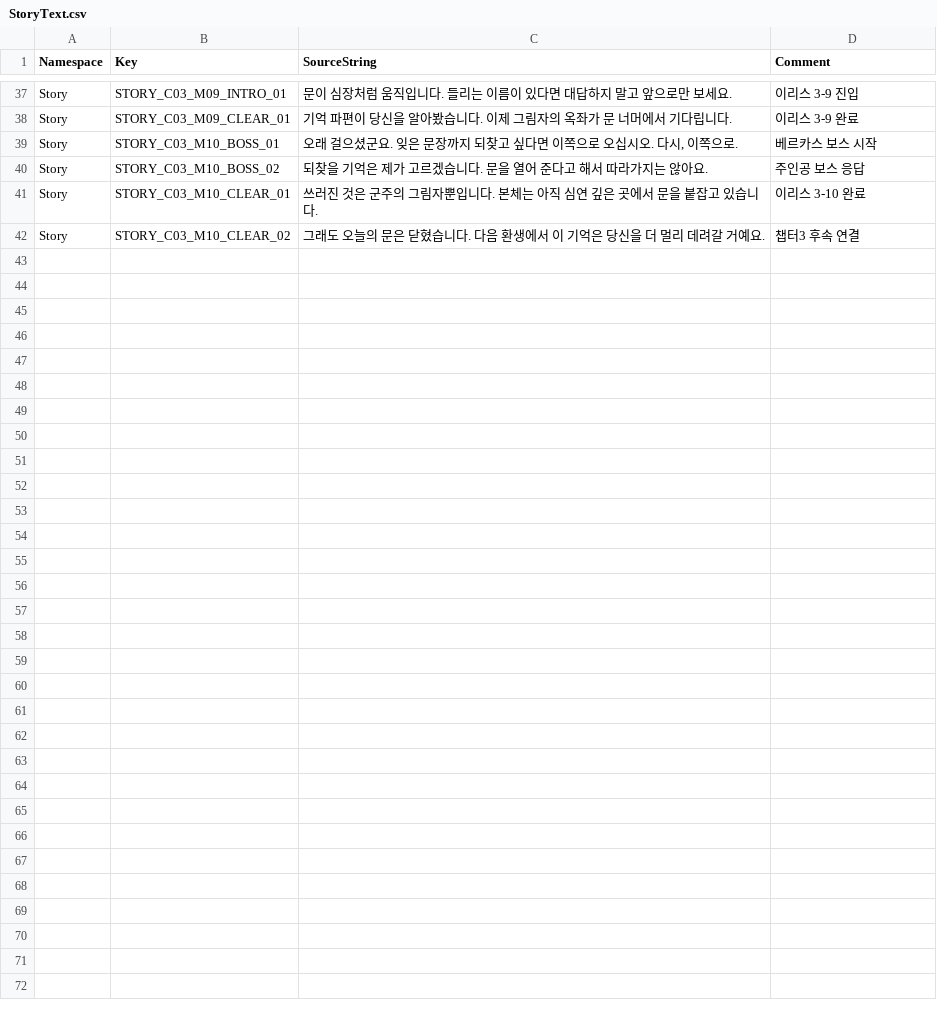
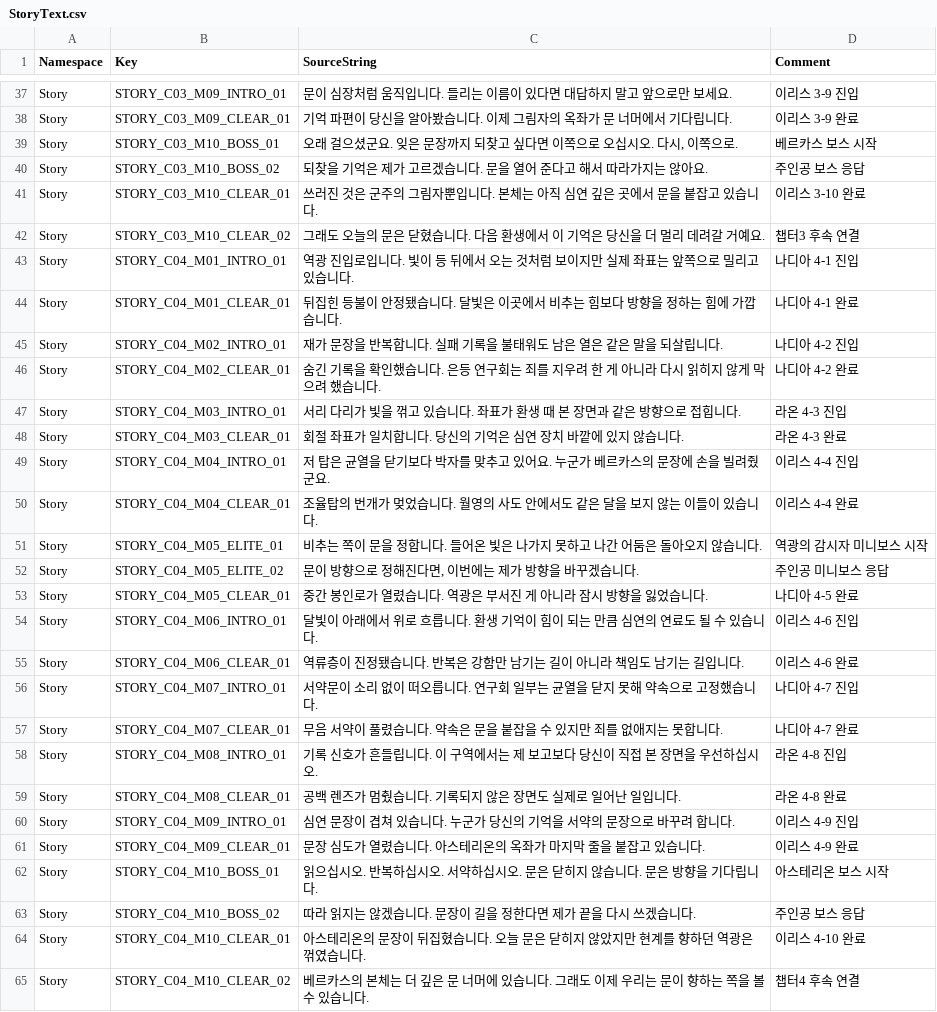
Before and after one commit to ewoo14/idle-project, a CSV file: client/Content/Localization/Game/ko/StoryText.csv, drawn as a sheet; only a part is shown, gaps mark what is left out.

```diff
--- a/client/Content/Localization/Game/ko/StoryText.csv
+++ b/client/Content/Localization/Game/ko/StoryText.csv
@@ -42 +42,24 @@ Story,STORY_C03_M10_CLEAR_01,"쓰러진 것은 군주의 그림자뿐입니다.
 Story,STORY_C03_M10_CLEAR_02,"그래도 오늘의 문은 닫혔습니다. 다음 환생에서 이 기억은 당신을 더 멀리 데려갈 거예요.","챕터3 후속 연결"
+Story,STORY_C04_M01_INTRO_01,"역광 진입로입니다. 빛이 등 뒤에서 오는 것처럼 보이지만 실제 좌표는 앞쪽으로 밀리고 있습니다.","나디아 4-1 진입"
+Story,STORY_C04_M01_CLEAR_01,"뒤집힌 등불이 안정됐습니다. 달빛은 이곳에서 비추는 힘보다 방향을 정하는 힘에 가깝습니다.","나디아 4-1 완료"
+Story,STORY_C04_M02_INTRO_01,"재가 문장을 반복합니다. 실패 기록을 불태워도 남은 열은 같은 말을 되살립니다.","나디아 4-2 진입"
+Story,STORY_C04_M02_CLEAR_01,"숨긴 기록을 확인했습니다. 은등 연구회는 죄를 지우려 한 게 아니라 다시 읽히지 않게 막으려 했습니다.","나디아 4-2 완료"
+Story,STORY_C04_M03_INTRO_01,"서리 다리가 빛을 꺾고 있습니다. 좌표가 환생 때 본 장면과 같은 방향으로 접힙니다.","라온 4-3 진입"
+Story,STORY_C04_M03_CLEAR_01,"회절 좌표가 일치합니다. 당신의 기억은 심연 장치 바깥에 있지 않습니다.","라온 4-3 완료"
+Story,STORY_C04_M04_INTRO_01,"저 탑은 균열을 닫기보다 박자를 맞추고 있어요. 누군가 베르카스의 문장에 손을 빌려줬군요.","이리스 4-4 진입"
+Story,STORY_C04_M04_CLEAR_01,"조율탑의 번개가 멎었습니다. 월영의 사도 안에서도 같은 달을 보지 않는 이들이 있습니다.","이리스 4-4 완료"
+Story,STORY_C04_M05_ELITE_01,"비추는 쪽이 문을 정합니다. 들어온 빛은 나가지 못하고 나간 어둠은 돌아오지 않습니다.","역광의 감시자 미니보스 시작"
+Story,STORY_C04_M05_ELITE_02,"문이 방향으로 정해진다면, 이번에는 제가 방향을 바꾸겠습니다.","주인공 미니보스 응답"
+Story,STORY_C04_M05_CLEAR_01,"중간 봉인로가 열렸습니다. 역광은 부서진 게 아니라 잠시 방향을 잃었습니다.","나디아 4-5 완료"
+Story,STORY_C04_M06_INTRO_01,"달빛이 아래에서 위로 흐릅니다. 환생 기억이 힘이 되는 만큼 심연의 연료도 될 수 있습니다.","이리스 4-6 진입"
+Story,STORY_C04_M06_CLEAR_01,"역류층이 진정됐습니다. 반복은 강함만 남기는 길이 아니라 책임도 남기는 길입니다.","이리스 4-6 완료"
+Story,STORY_C04_M07_INTRO_01,"서약문이 소리 없이 떠오릅니다. 연구회 일부는 균열을 닫지 못해 약속으로 고정했습니다.","나디아 4-7 진입"
+Story,STORY_C04_M07_CLEAR_01,"무음 서약이 풀렸습니다. 약속은 문을 붙잡을 수 있지만 죄를 없애지는 못합니다.","나디아 4-7 완료"
+Story,STORY_C04_M08_INTRO_01,"기록 신호가 흔들립니다. 이 구역에서는 제 보고보다 당신이 직접 본 장면을 우선하십시오.","라온 4-8 진입"
+Story,STORY_C04_M08_CLEAR_01,"공백 렌즈가 멈췄습니다. 기록되지 않은 장면도 실제로 일어난 일입니다.","라온 4-8 완료"
+Story,STORY_C04_M09_INTRO_01,"심연 문장이 겹쳐 있습니다. 누군가 당신의 기억을 서약의 문장으로 바꾸려 합니다.","이리스 4-9 진입"
+Story,STORY_C04_M09_CLEAR_01,"문장 심도가 열렸습니다. 아스테리온의 옥좌가 마지막 줄을 붙잡고 있습니다.","이리스 4-9 완료"
+Story,STORY_C04_M10_BOSS_01,"읽으십시오. 반복하십시오. 서약하십시오. 문은 닫히지 않습니다. 문은 방향을 기다립니다.","아스테리온 보스 시작"
+Story,STORY_C04_M10_BOSS_02,"따라 읽지는 않겠습니다. 문장이 길을 정한다면 제가 끝을 다시 쓰겠습니다.","주인공 보스 응답"
+Story,STORY_C04_M10_CLEAR_01,"아스테리온의 문장이 뒤집혔습니다. 오늘 문은 닫히지 않았지만 현계를 향하던 역광은 꺾였습니다.","이리스 4-10 완료"
+Story,STORY_C04_M10_CLEAR_02,"베르카스의 본체는 더 깊은 문 너머에 있습니다. 그래도 이제 우리는 문이 향하는 쪽을 볼 수 있습니다.","챕터4 후속 연결"
```
Also changed, not shown: client/Content/Data/QuestDB.csv, client/Content/Localization/Game/en/Story.csv, 26 other files.
